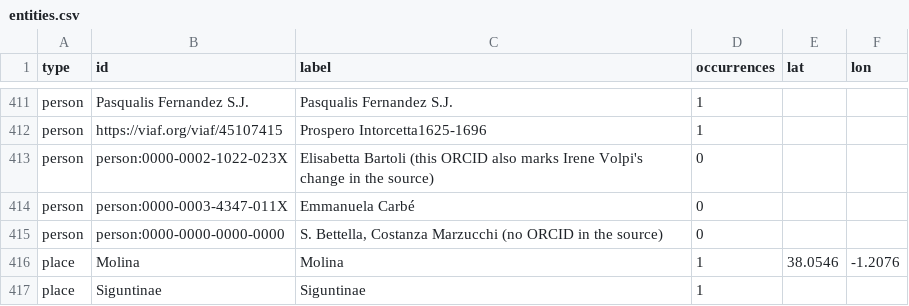
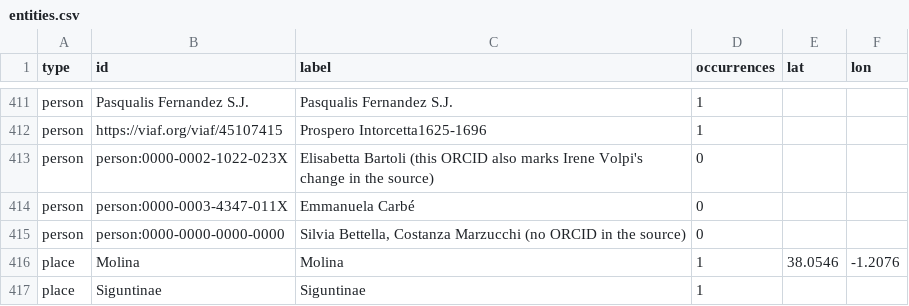
Before and after one commit to emmcarbe/torchio, a CSV file: docs/ela/data/entities.csv, drawn as a sheet; only a part is shown, gaps mark what is left out.

```diff
--- a/docs/ela/data/entities.csv
+++ b/docs/ela/data/entities.csv
@@ -414,3 +414,3 @@ person,person:0000-0002-1022-023X,Elisabetta Bartoli (this ORCID also marks Iren
 person,person:0000-0003-4347-011X,Emmanuela Carbé,0,,
-person,person:0000-0000-0000-0000,"S. Bettella, Costanza Marzucchi (no ORCID in the source)",0,,
+person,person:0000-0000-0000-0000,"Silvia Bettella, Costanza Marzucchi (no ORCID in the source)",0,,
 place,Molina,Molina,1,38.0546,-1.2076
```
Also changed, not shown: 4 other files.
